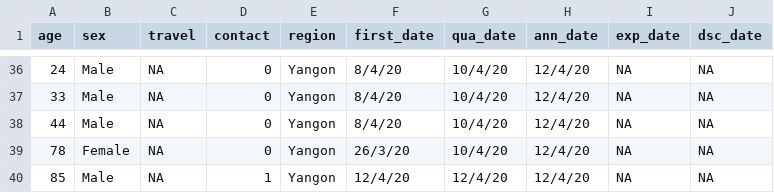
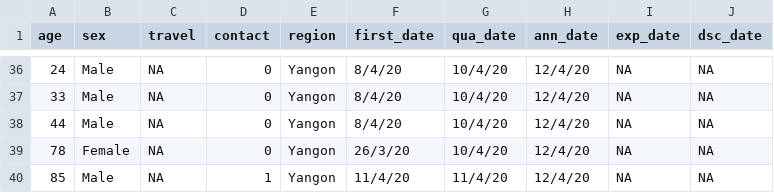
Before and after one commit to finerbrighterlighter/myanmar_covid19, a CSV file: mohs_announcement.csv, drawn as a sheet; only a part is shown, gaps mark what is left out.

```diff
--- a/mohs_announcement.csv
+++ b/mohs_announcement.csv
@@ -39,2 +39,2 @@ age,sex,travel,contact,region,first_date,qua_date,ann_date,exp_date,dsc_date
 78,Female,NA,0,Yangon,26/3/20,10/4/20,12/4/20,NA,NA
-85,Male,NA,1,Yangon,12/4/20,12/4/20,12/4/20,NA,NA
+85,Male,NA,1,Yangon,11/4/20,11/4/20,12/4/20,NA,NA
```
Also changed, not shown: mohs_announcement/exp_ann.csv, mohs_announcement/ref_link.csv, 3 other files.
